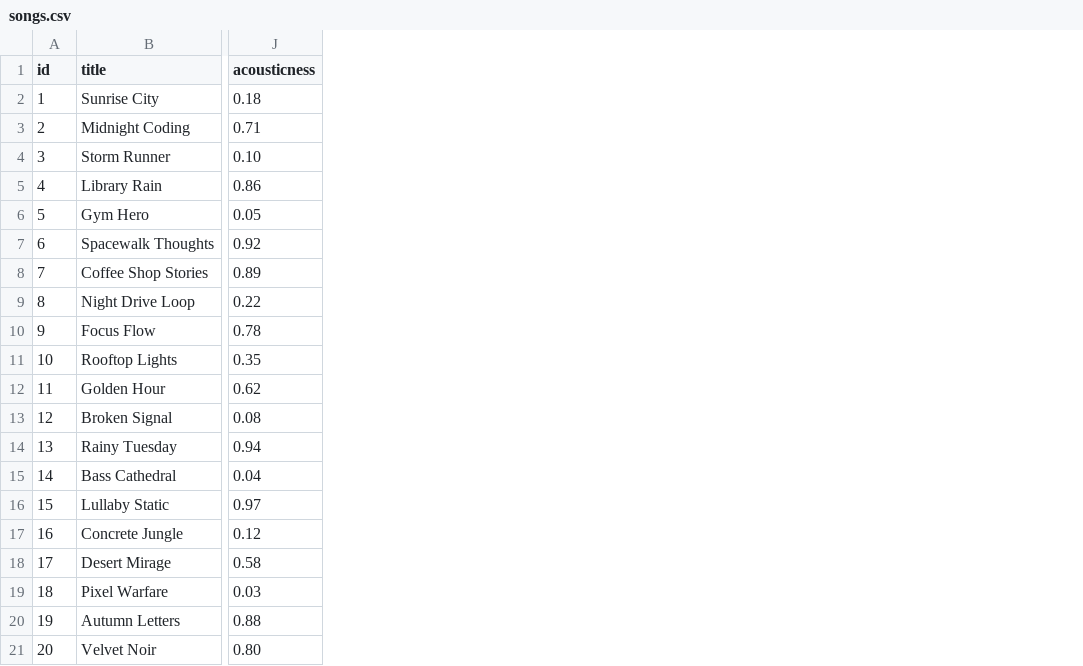
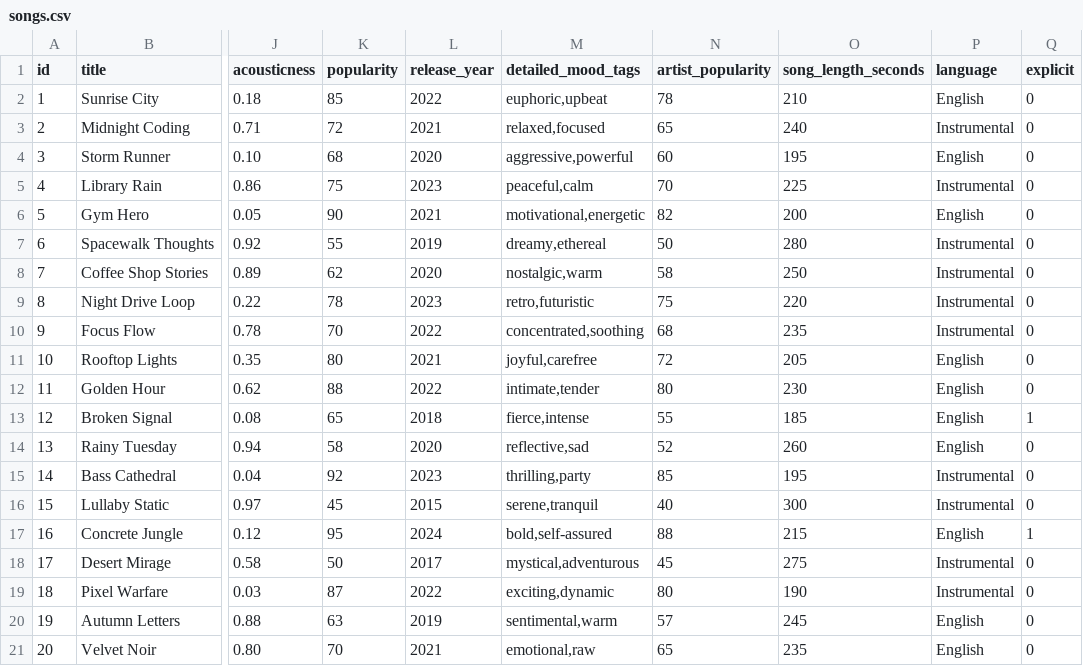
Before and after one commit to shimshiam/ai110-module3show-musicrecommendersimulation-starter, a CSV file: data/songs.csv, drawn as a sheet; only a part is shown, gaps mark what is left out; the diff names each change by its address in the sheet, - before the commit and + after, or states it on an @@ line.

Commit message:
Update README, model card, and recommender logic; enhance song data structure and add reflection on recommendation profiles

```diff
--- a/data/songs.csv
+++ b/data/songs.csv
+column K (popularity), rows 2-21: 85 | 72 | 68 | 75 | 90 | 55 | 62 | 78 | 70 | 80 | 88 | 65 | 58 | 92 | 45 | 95 | 50 | 87 | 63 | 70
+column L (release_year), rows 2-21: 2022 | 2021 | 2020 | 2023 | 2021 | 2019 | 2020 | 2023 | 2022 | 2021 | 2022 | 2018 | 2020 | 2023 | 2015 | 2024 | 2017 | 2022 | 2019 | 2021
+column M (detailed_mood_tags), rows 2-21: euphoric,upbeat | relaxed,focused | aggressive,powerful | peaceful,calm | motivational,energetic | dreamy,ethereal | nostalgic,warm | retro,futuristic | concentrated,soothing | joyful,carefree | intimate,tender | fierce,intense | reflective,sad | thrilling,party | serene,tranquil | bold,self-assured | mystical,adventurous | exciting,dynamic | sentimental,warm | emotional,raw
+column N (artist_popularity), rows 2-21: 78 | 65 | 60 | 70 | 82 | 50 | 58 | 75 | 68 | 72 | 80 | 55 | 52 | 85 | 40 | 88 | 45 | 80 | 57 | 65
+column O (song_length_seconds), rows 2-21: 210 | 240 | 195 | 225 | 200 | 280 | 250 | 220 | 235 | 205 | 230 | 185 | 260 | 195 | 300 | 215 | 275 | 190 | 245 | 235
+column P (language), rows 2-21: English | Instrumental | English | Instrumental | English | Instrumental | Instrumental | Instrumental | Instrumental | English | English | English | English | Instrumental | Instrumental | English | Instrumental | Instrumental | English | English
+column Q (explicit), rows 2-21: 0 | 0 | 0 | 0 | 0 | 0 | 0 | 0 | 0 | 0 | 0 | 1 | 0 | 0 | 0 | 1 | 0 | 0 | 0 | 0
```
Also changed, not shown: 4 other files.
